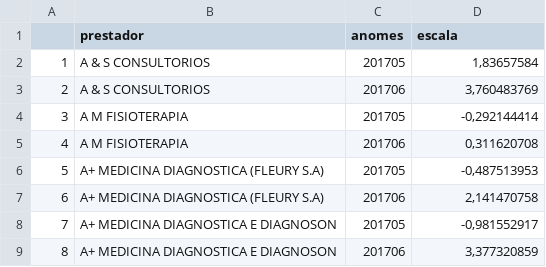
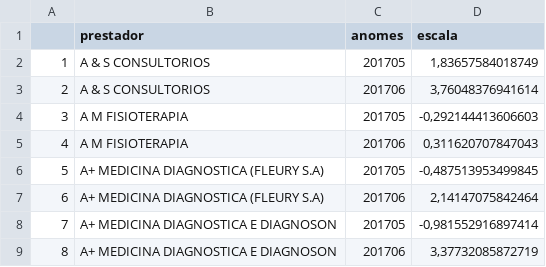
Before and after one commit to Nmuaddib/RGitRep, a CSV file: Analise_Acumulo_Contas/resultado.csv, drawn as a sheet; the diff names each change by its address in the sheet, - before the commit and + after, or states it on an @@ line.

```diff
--- a/Analise_Acumulo_Contas/resultado.csv
+++ b/Analise_Acumulo_Contas/resultado.csv
-D2 (escala): 1,83657584
+D2 (escala): 1,83657584018749
-D3 (escala): 3,760483769
+D3 (escala): 3,76048376941614
-D4 (escala): -0,292144414
+D4 (escala): -0,292144413606603
-D5 (escala): 0,311620708
+D5 (escala): 0,311620707847043
-D6 (escala): -0,487513953
+D6 (escala): -0,487513953499845
-D7 (escala): 2,141470758
+D7 (escala): 2,14147075842464
-D8 (escala): -0,981552917
+D8 (escala): -0,981552916897414
-D9 (escala): 3,377320859
+D9 (escala): 3,37732085872719
```
Also changed, not shown: 1 other file.
